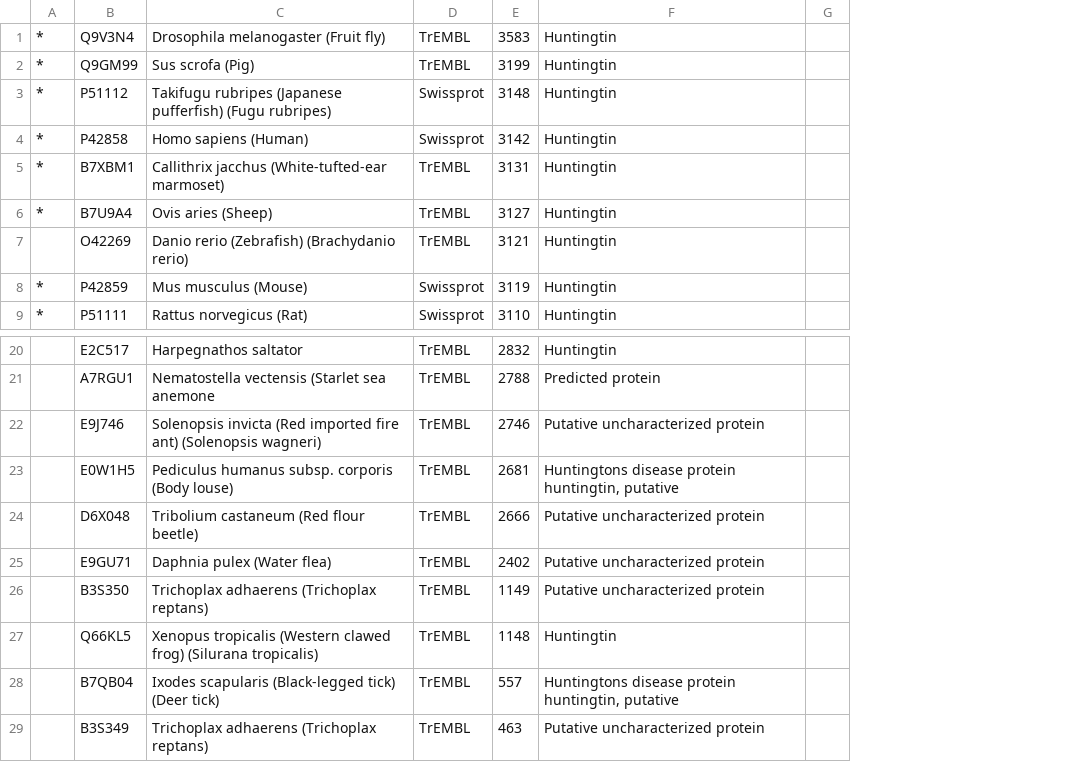
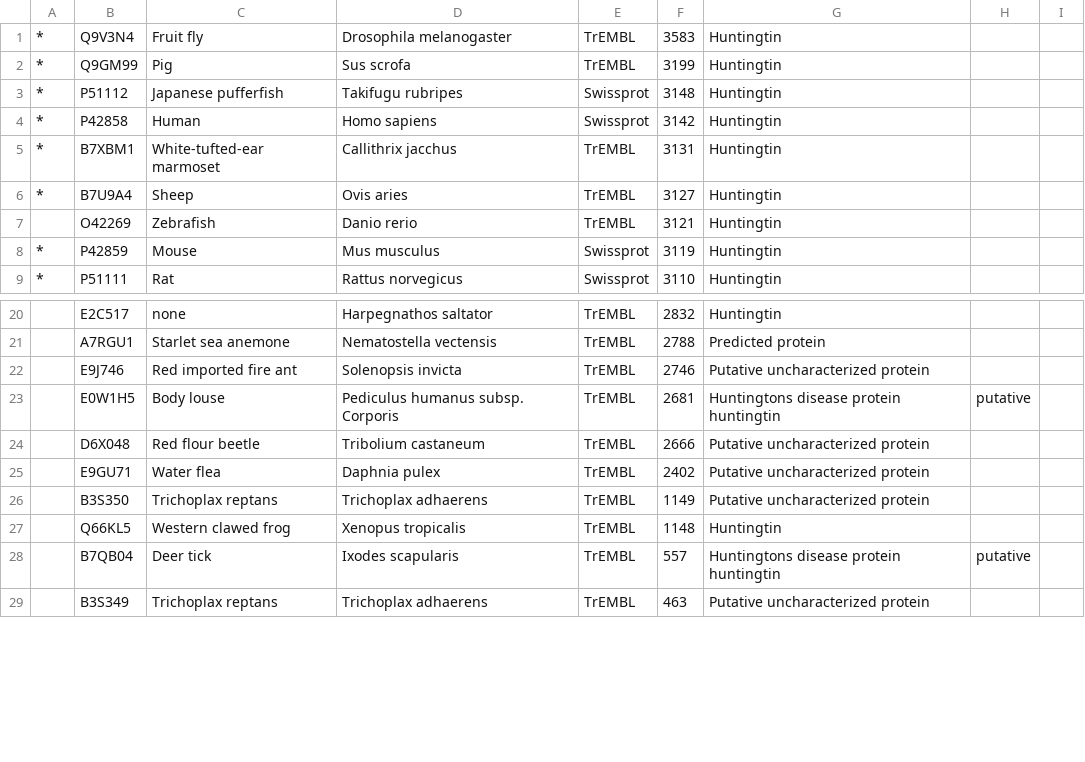
Before and after one commit to mathew-fleisch/Protein-Alignment-Viewer, a CSV file: data/Possible_HTT_Proteins.csv, drawn as a sheet; only a part is shown, gaps mark what is left out; removed rows and columns are numbered as before the commit, all else as after; the diff names each change by its address in the sheet, - before the commit and + after, or states it on an @@ line.

Commit message:
New functionality: imported taxonomy data to display common and scientific names in display

```diff
--- a/data/Possible_HTT_Proteins.csv
+++ b/data/Possible_HTT_Proteins.csv
-column C, rows 1-9: Drosophila melanogaster (Fruit fly) | Sus scrofa (Pig) | Takifugu rubripes (Japanese pufferfish) (Fugu rubripes) | Homo sapiens (Human) | Callithrix jacchus (White-tufted-ear marmoset) | Ovis aries (Sheep) | Danio rerio (Zebrafish) (Brachydanio rerio) | Mus musculus (Mouse) | Rattus norvegicus (Rat); rows 20-29: Harpegnathos saltator | Nematostella vectensis (Starlet sea anemone | Solenopsis invicta (Red imported fire ant) (Solenopsis wagneri) | Pediculus humanus subsp. corporis (Body louse) | Tribolium castaneum (Red flour beetle) | Daphnia pulex (Water flea) | Trichoplax adhaerens (Trichoplax reptans) | Xenopus tropicalis (Western clawed frog) (Silurana tropicalis) | Ixodes scapularis (Black-legged tick) (Deer tick) | Trichoplax adhaerens (Trichoplax reptans)
+column C, rows 1-9: Fruit fly | Pig | Japanese pufferfish | Human | White-tufted-ear marmoset | Sheep | Zebrafish | Mouse | Rat; rows 20-29: none | Starlet sea anemone | Red imported fire ant | Body louse | Red flour beetle | Water flea | Trichoplax reptans | Western clawed frog | Deer tick | Trichoplax reptans
+column D, rows 1-9: Drosophila melanogaster | Sus scrofa | Takifugu rubripes | Homo sapiens | Callithrix jacchus | Ovis aries | Danio rerio | Mus musculus | Rattus norvegicus; rows 20-29: Harpegnathos saltator | Nematostella vectensis | Solenopsis invicta | Pediculus humanus subsp. Corporis | Tribolium castaneum | Daphnia pulex | Trichoplax adhaerens | Xenopus tropicalis | Ixodes scapularis | Trichoplax adhaerens
-column G, empty
+column H, rows 23-28: putative |  |  |  |  | putative
+column I, empty
-G23: Huntingtons disease protein huntingtin, putative
+G23: Huntingtons disease protein huntingtin
-G28: Huntingtons disease protein huntingtin, putative
+G28: Huntingtons disease protein huntingtin
```
Also changed, not shown: 1 other file.
